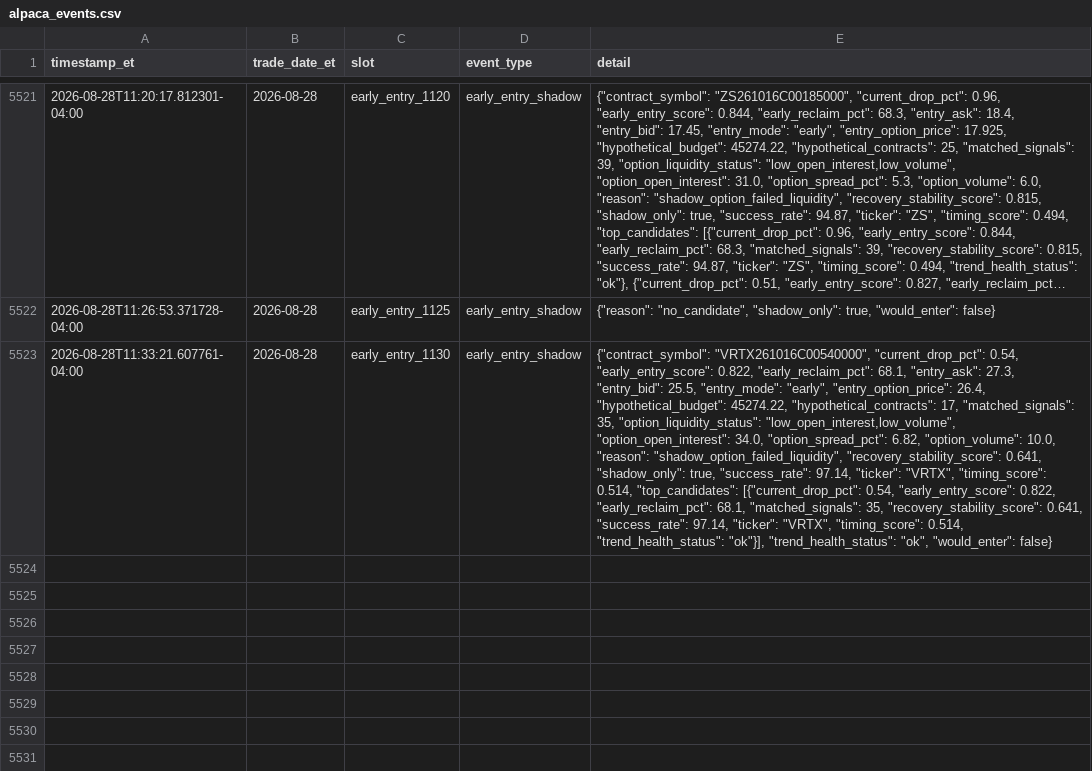
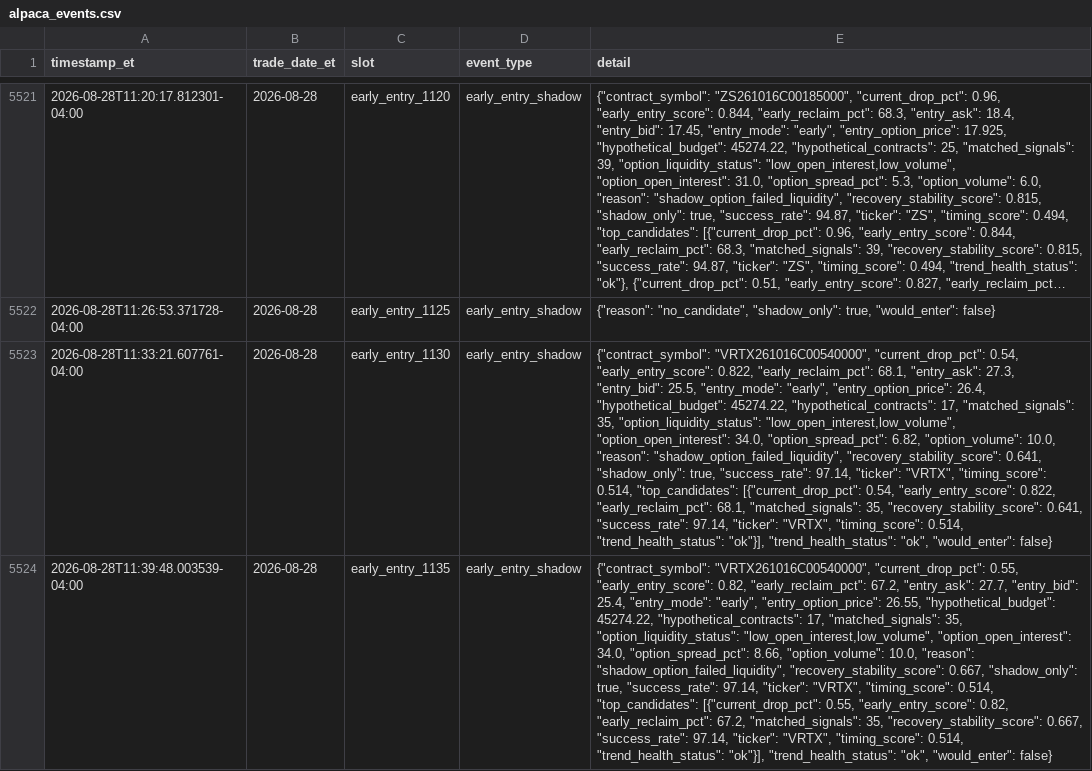
Before and after one commit to randomwalkhan/Short-Term-Reversal-Strategy, a CSV file: results/reversal_3_4_1_alpaca_paper/alpaca_events.csv, drawn as a sheet; only a part is shown, gaps mark what is left out; long unchanged cells end in …; the diff names each change by its address in the sheet, - before the commit and + after, or states it on an @@ line.

Commit message:
Update Reversal Alpaca paper 2026-08-28 11:39 ET

```diff
--- a/results/reversal_3_4_1_alpaca_paper/alpaca_events.csv
+++ b/results/reversal_3_4_1_alpaca_paper/alpaca_events.csv
+row 5524: 2026-08-28T11:39:48.003539-04:00 | 2026-08-28 | early_entry_1135 | early_entry_shadow | {"contract_symbol": "VRTX261016C00540000", "current_drop_pct": 0.55, "early_entry_score": 0.82, "early_reclaim_pct": 67.2, "entry_ask": 27.7, "entry_bid": 25.4, "entry_mode": "early", "entry_option_price": 26.55, "hypothetical_budget": 45274.22, "hypothetical_contracts": 17, "matched_signals": 35, "option_liquidity_status": "low_open_interest,low_volume", "option_open_interest": 34.0, "option_spread_pct": 8.66, "option_volume": 10.0, "reason": "shadow_option_failed_liquidity", "recovery_stability_score": 0.667, "shadow_only": true, "success_rate": 97.14, "ticker": "VRTX", "timing_score": 0.514, "top_candidates": [{"current_drop_pct": 0.55, "early_entry_score": 0.82, "early_reclaim_pct": 67.2, "matched_signals": 35, "recovery_stability_score": 0.667, "success_rate": 97.14, "ticker": "VRTX", "timing_score": 0.514, "trend_health_status": "ok"}], "trend_health_status": "ok", "would_enter": false}
```
Also changed, not shown: 1 other file.
